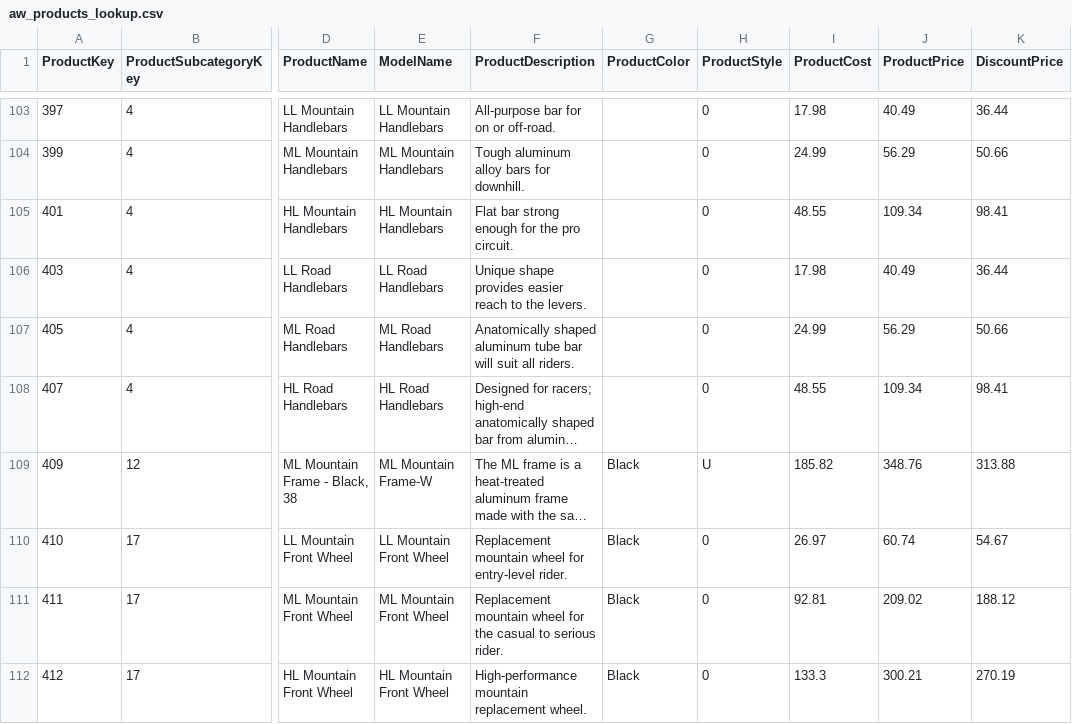
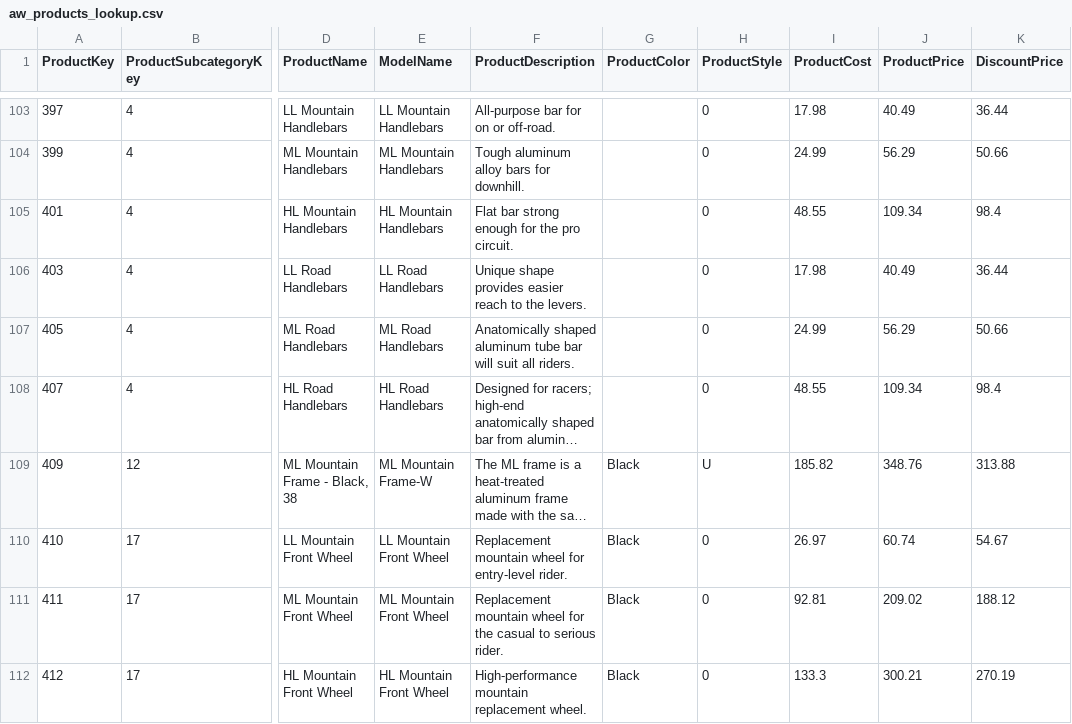
Before and after one commit to MeetPatel89/adventure_works_analysis, a CSV file: storage/processed/aw_products_lookup.csv, drawn as a sheet; only a part is shown, gaps mark what is left out; long unchanged cells end in …; the diff covers the shown part only; the diff names each change by its address in the sheet, - before the commit and + after, or states it on an @@ line.

```diff
--- a/storage/processed/aw_products_lookup.csv
+++ b/storage/processed/aw_products_lookup.csv
-K105 (DiscountPrice): 98.41
+K105 (DiscountPrice): 98.4
-K108 (DiscountPrice): 98.41
+K108 (DiscountPrice): 98.4
```
Also changed, not shown: 30 edited cells elsewhere in this file, 1 other file.
